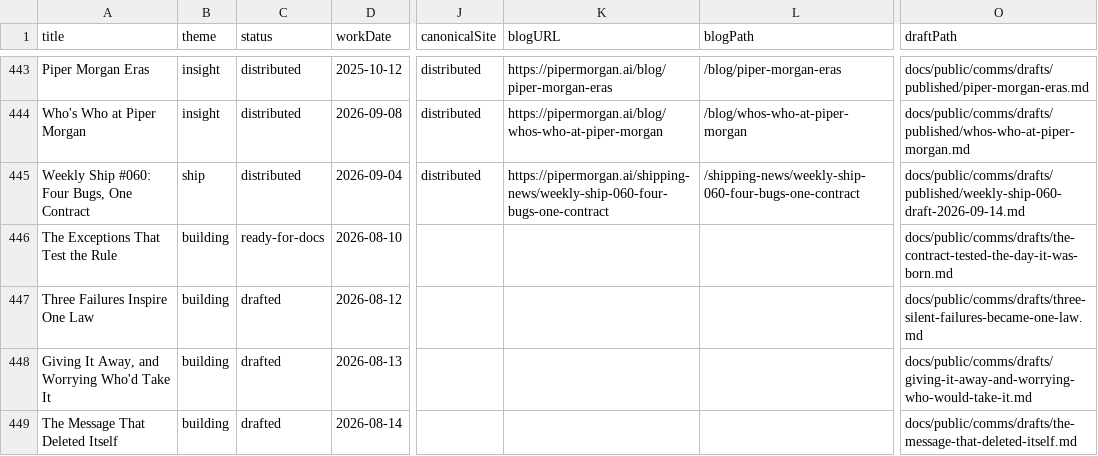
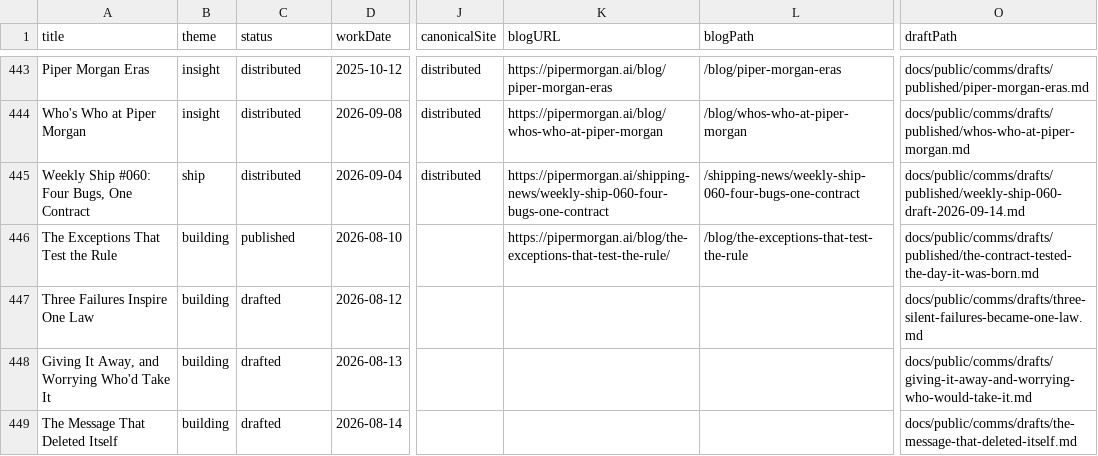
Before and after one commit to Nitjsefnie-OSC/piper-morgan-product, a CSV file: docs/internal/planning/comms/editorial-calendar.csv, drawn as a sheet; only a part is shown, gaps mark what is left out; the diff names each change by its address in the sheet, - before the commit and + after, or states it on an @@ line.

```diff
--- a/docs/internal/planning/comms/editorial-calendar.csv
+++ b/docs/internal/planning/comms/editorial-calendar.csv
-C446 (status): ready-for-docs
+C446 (status): published
-K446 (blogURL): (empty)
+K446 (blogURL): https://pipermorgan.ai/blog/the-exceptions-that-test-the-rule/
-L446 (blogPath): (empty)
+L446 (blogPath): /blog/the-exceptions-that-test-the-rule
-O446 (draftPath): docs/public/comms/drafts/the-contract-tested-the-day-it-was-born.md
+O446 (draftPath): docs/public/comms/drafts/published/the-contract-tested-the-day-it-was-born.md
```
Also changed, not shown: 5 other files.
